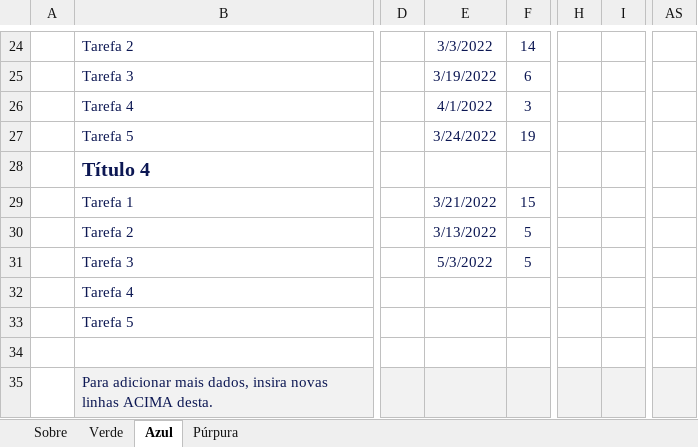
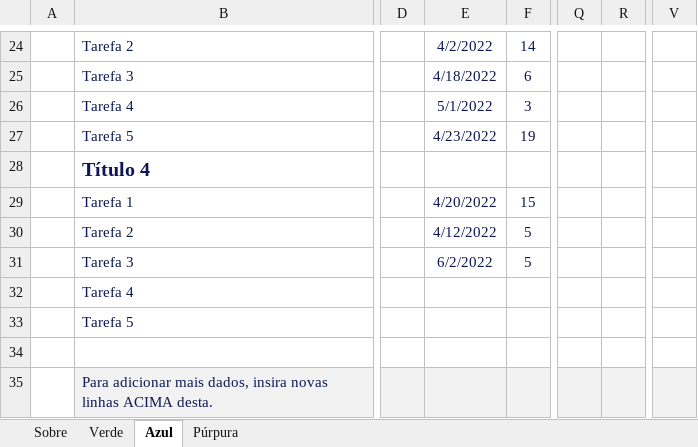
Before and after one commit to karlosdaniel451/PS-ES-2021-2-SGLV, an Excel workbook: 1.Gestão do Projeto/Gestão de Projetos - SGLV.xlsx, sheet Azul, drawn as a sheet; only a part is shown, gaps mark what is left out; values as stored, in another font and other column widths than the file's, no borders; charts and pictures and conditional formats and table styles not drawn; removed rows and columns are numbered as before the commit, all else as after; the diff covers the shown part only; the diff names each change by its address in the sheet, - before the commit and + after, or states it on an @@ line.

```diff
--- a/1.Gestão do Projeto/Gestão de Projetos - SGLV.xlsx (sheet Azul)
+++ b/1.Gestão do Projeto/Gestão de Projetos - SGLV.xlsx (sheet Azul)
-column H, empty
-column I, empty
+column Q, empty
+column R, empty
+column V, empty
-column AS, empty
-E24: 3/3/2022
+E24: 4/2/2022
-E25: 3/19/2022
+E25: 4/18/2022
-E26: 4/1/2022
+E26: 5/1/2022
-E27: 3/24/2022
+E27: 4/23/2022
-E29: 3/21/2022
+E29: 4/20/2022
-E30: 3/13/2022
+E30: 4/12/2022
-E31: 5/3/2022
+E31: 6/2/2022
```
Also changed, not shown: 2 added rows, 2 removed rows and 22 edited cells elsewhere in this sheet, sheet Púrpura, sheet Verde, formulas that keep their value, charts or pictures, 1 other file.
